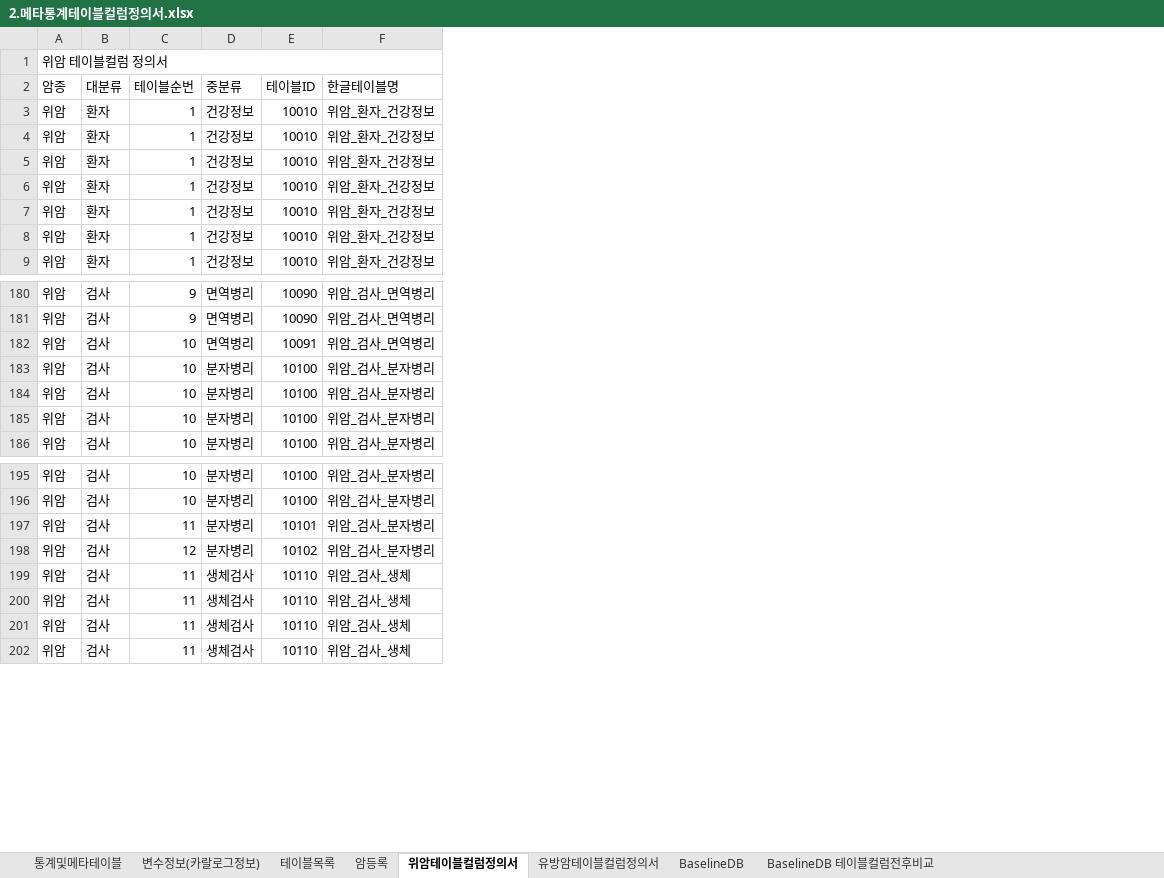
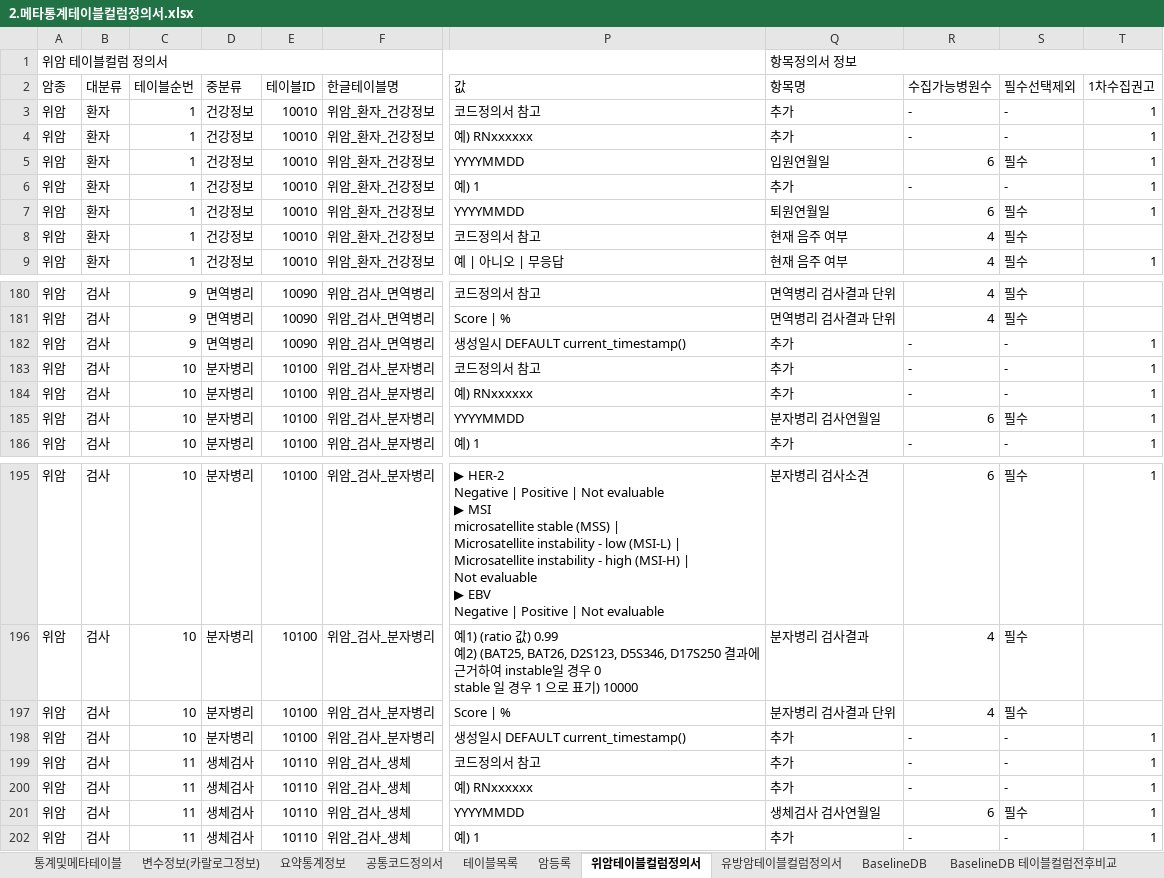
Before and after one commit to k-cure/ClinicalLibrary, an Excel workbook: 5.메타통계DB/2.메타통계테이블컬럼정의서.xlsx, sheet 위암테이블컬럼정의서, drawn as a sheet; only a part is shown, gaps mark what is left out; values as stored, in another font and other column widths than the file's, no cell formats; ↵ is a line break in a cell; the diff names each change by its address in the sheet, - before the commit and + after, or states it on an @@ line.

```diff
--- a/5.메타통계DB/2.메타통계테이블컬럼정의서.xlsx (sheet 위암테이블컬럼정의서)
+++ b/5.메타통계DB/2.메타통계테이블컬럼정의서.xlsx (sheet 위암테이블컬럼정의서)
+sheet tab: 요약통계정보
+sheet tab: 공통코드정의서
+column P (값), rows 3-9: 코드정의서 참고 | 예) RNxxxxxx | YYYYMMDD | 예) 1 | YYYYMMDD | 코드정의서 참고 | 예 | 아니오 | 무응답; rows 180-186: 코드정의서 참고 | Score | % | 생성일시 DEFAULT current_timestamp() | 코드정의서 참고 | 예) RNxxxxxx | YYYYMMDD | 예) 1; rows 195-202: ▶ HER-2 ↵ Negative | Positive | Not evaluable ↵ ▶ MSI ↵ microsatellite stable (MSS) | ↵ Microsatellite instability - low (MSI-L) | ↵ Microsatellite instability - high (MSI-H) | ↵ Not evaluable ↵ ▶ EBV ↵ Negative | Positive | Not evaluable | 예1) (ratio 값) 0.99 ↵ 예2) (BAT25, BAT26, D2S123, D5S346, D17S250 결과에 근거하여 instable일 경우 0 ↵ stable 일 경우 1 으로 표기) 10000 | Score | % | 생성일시 DEFAULT current_timestamp() | 코드정의서 참고 | 예) RNxxxxxx | YYYYMMDD | 예) 1
+column Q (항목명), row 1: 항목정의서 정보; rows 3-9: 추가 | 추가 | 입원연월일 | 추가 | 퇴원연월일 | 현재 음주 여부 | 현재 음주 여부; rows 180-186: 면역병리 검사결과 단위 | 면역병리 검사결과 단위 | 추가 | 추가 | 추가 | 분자병리 검사연월일 | 추가; rows 195-202: 분자병리 검사소견 | 분자병리 검사결과 | 분자병리 검사결과 단위 | 추가 | 추가 | 추가 | 생체검사 검사연월일 | 추가
+column R (수집가능병원수), rows 3-9: - | - | 6 | - | 6 | 4 | 4; rows 180-186: 4 | 4 | - | - | - | 6 | -; rows 195-202: 6 | 4 | 4 | - | - | - | 6 | -
+column S (필수선택제외), rows 3-9: - | - | 필수 | - | 필수 | 필수 | 필수; rows 180-186: 필수 | 필수 | - | - | - | 필수 | -; rows 195-202: 필수 | 필수 | 필수 | - | - | - | 필수 | -
+column T (1차수집권고), rows 3-9: 1 | 1 | 1 | 1 | 1 |  | 1; rows 182-186: all 1; rows 195-202: 1 |  |  | 1 | 1 | 1 | 1 | 1
-C182 (테이블순번): 10
+C182 (테이블순번): 9
-E182 (테이블ID): 10091
+E182 (테이블ID): 10090
-C197 (테이블순번): 11
+C197 (테이블순번): 10
-E197 (테이블ID): 10101
+E197 (테이블ID): 10100
-C198 (테이블순번): 12
+C198 (테이블순번): 10
-E198 (테이블ID): 10102
+E198 (테이블ID): 10100
```
Also changed, not shown: sheet BaselineDB 테이블컬럼전후비교, sheet BaselineDB, sheet 유방암테이블컬럼정의서, sheet 테이블목록, sheet 통계및메타테이블, sheet 변수정보(카랄로그정보), 1 more sheet, cell formats, charts or pictures, 5.메타통계DB/1.메타통계테이블정의서.xlsx, 4 other files.
